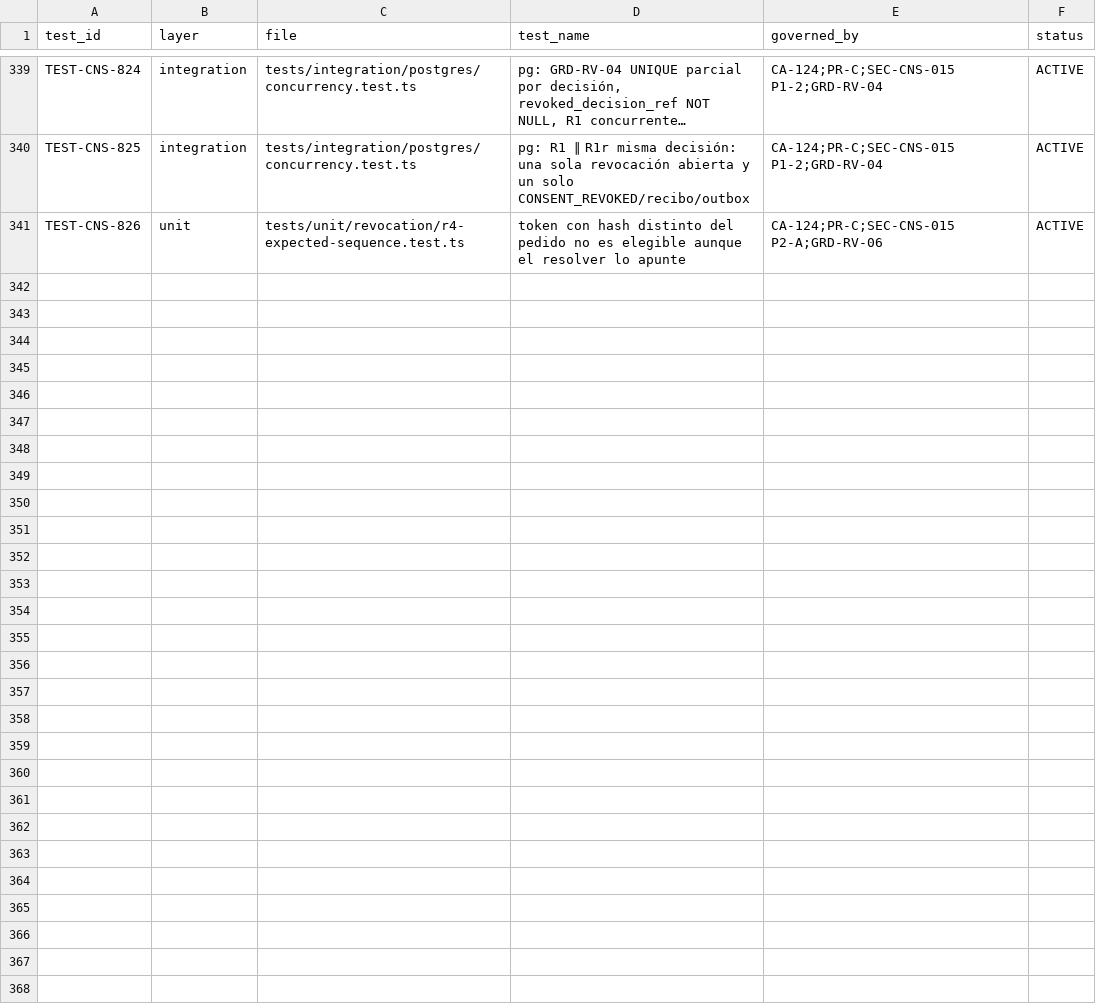
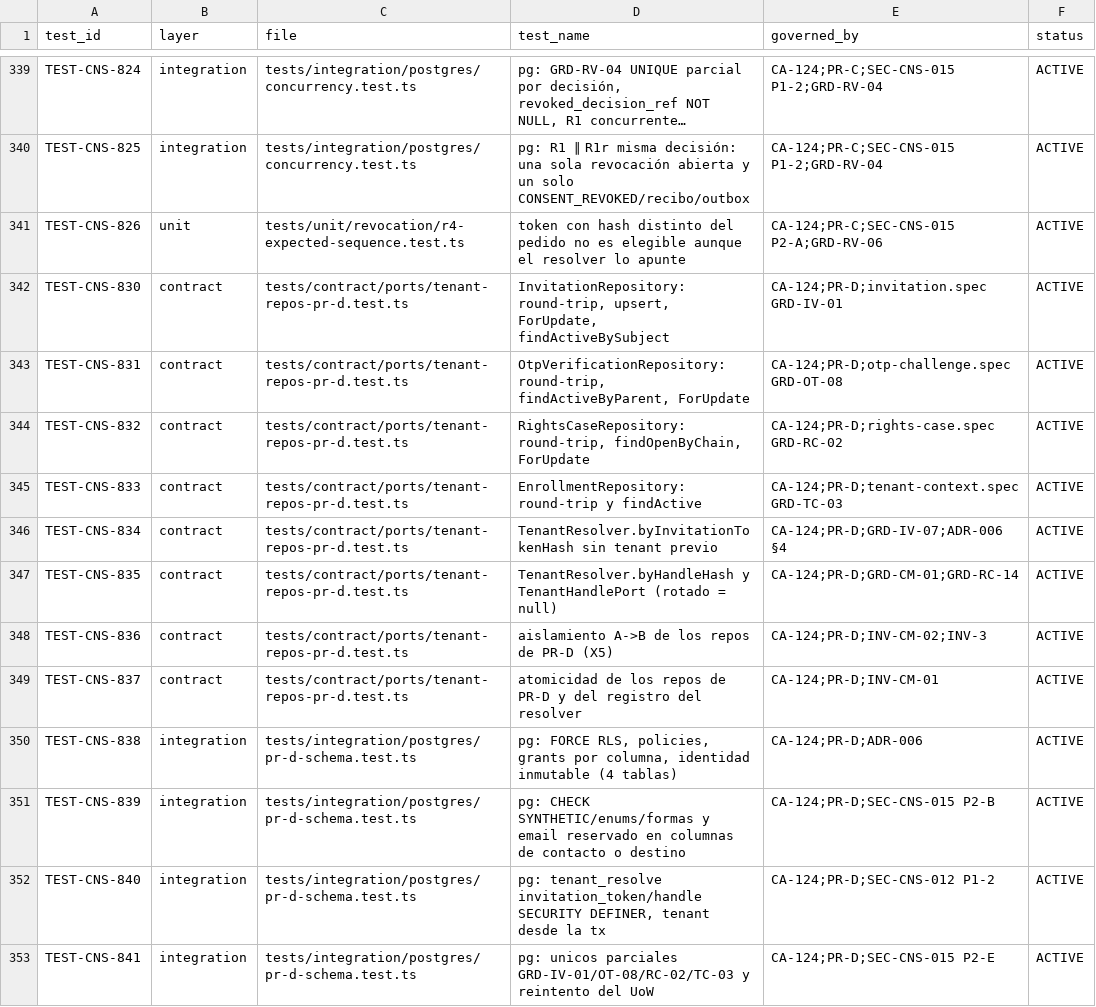
Before and after one commit to carlosoyarzun/betaconsent, a CSV file: traceability/test-matrix.csv, drawn as a sheet; only a part is shown, gaps mark what is left out; long unchanged cells end in ….

```diff
--- a/traceability/test-matrix.csv
+++ b/traceability/test-matrix.csv
@@ -341 +341,13 @@ TEST-CNS-825,integration,tests/integration/postgres/concurrency.test.ts,"pg: R1
 TEST-CNS-826,unit,tests/unit/revocation/r4-expected-sequence.test.ts,"token con hash distinto del pedido no es elegible aunque el resolver lo apunte","CA-124;PR-C;SEC-CNS-015 P2-A;GRD-RV-06",ACTIVE
+TEST-CNS-830,contract,tests/contract/ports/tenant-repos-pr-d.test.ts,"InvitationRepository: round-trip, upsert, ForUpdate, findActiveBySubject","CA-124;PR-D;invitation.spec GRD-IV-01",ACTIVE
+TEST-CNS-831,contract,tests/contract/ports/tenant-repos-pr-d.test.ts,"OtpVerificationRepository: round-trip, findActiveByParent, ForUpdate","CA-124;PR-D;otp-challenge.spec GRD-OT-08",ACTIVE
+TEST-CNS-832,contract,tests/contract/ports/tenant-repos-pr-d.test.ts,"RightsCaseRepository: round-trip, findOpenByChain, ForUpdate","CA-124;PR-D;rights-case.spec GRD-RC-02",ACTIVE
+TEST-CNS-833,contract,tests/contract/ports/tenant-repos-pr-d.test.ts,"EnrollmentRepository: round-trip y findActive","CA-124;PR-D;tenant-context.spec GRD-TC-03",ACTIVE
+TEST-CNS-834,contract,tests/contract/ports/tenant-repos-pr-d.test.ts,"TenantResolver.byInvitationTokenHash sin tenant previo","CA-124;PR-D;GRD-IV-07;ADR-006 §4",ACTIVE
+TEST-CNS-835,contract,tests/contract/ports/tenant-repos-pr-d.test.ts,"TenantResolver.byHandleHash y TenantHandlePort (rotado = null)","CA-124;PR-D;GRD-CM-01;GRD-RC-14",ACTIVE
+TEST-CNS-836,contract,tests/contract/ports/tenant-repos-pr-d.test.ts,"aislamiento A->B de los repos de PR-D (X5)","CA-124;PR-D;INV-CM-02;INV-3",ACTIVE
+TEST-CNS-837,contract,tests/contract/ports/tenant-repos-pr-d.test.ts,"atomicidad de los repos de PR-D y del registro del resolver","CA-124;PR-D;INV-CM-01",ACTIVE
+TEST-CNS-838,integration,tests/integration/postgres/pr-d-schema.test.ts,"pg: FORCE RLS, policies, grants por columna, identidad inmutable (4 tablas)","CA-124;PR-D;ADR-006",ACTIVE
+TEST-CNS-839,integration,tests/integration/postgres/pr-d-schema.test.ts,"pg: CHECK SYNTHETIC/enums/formas y email reservado en columnas de contacto o destino","CA-124;PR-D;SEC-CNS-015 P2-B",ACTIVE
+TEST-CNS-840,integration,tests/integration/postgres/pr-d-schema.test.ts,"pg: tenant_resolve invitation_token/handle SECURITY DEFINER, tenant desde la tx","CA-124;PR-D;SEC-CNS-012 P1-2",ACTIVE
+TEST-CNS-841,integration,tests/integration/postgres/pr-d-schema.test.ts,"pg: unicos parciales GRD-IV-01/OT-08/RC-02/TC-03 y reintento del UoW","CA-124;PR-D;SEC-CNS-015 P2-E",ACTIVE
```
Also changed, not shown: 52 other files.
